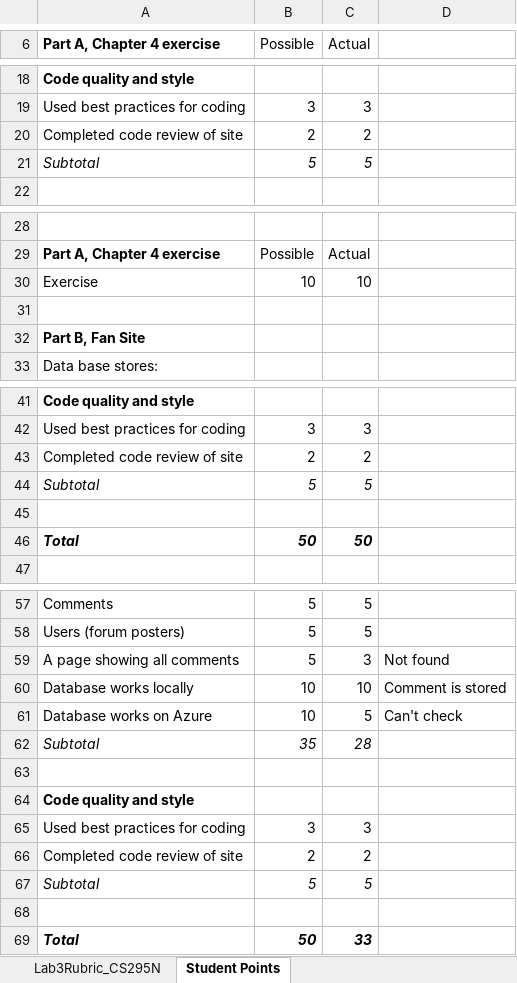
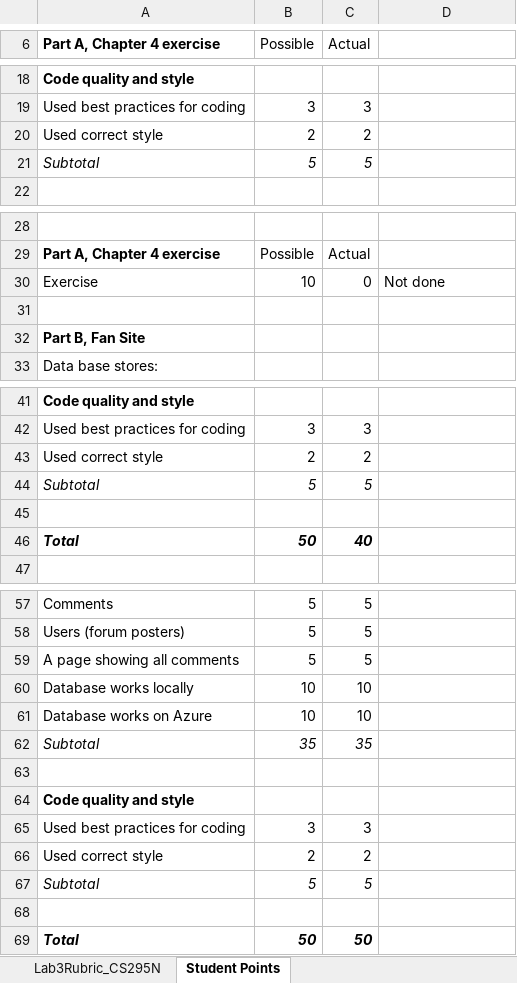
Before and after one commit to LCC-CIT/CS295N-CourseMaterials, an Excel workbook: Labs/Lab06/Lab6Rubric_CS295N.xlsx, sheet Student Points, drawn as a sheet; only a part is shown, gaps mark what is left out; values as stored, in another font and other column widths than the file's, no borders; the diff names each change by its address in the sheet, - before the commit and + after, or states it on an @@ line.

```diff
--- a/Labs/Lab06/Lab6Rubric_CS295N.xlsx (sheet Student Points)
+++ b/Labs/Lab06/Lab6Rubric_CS295N.xlsx (sheet Student Points)
-A20 (Part A, Chapter 4 exercise): Completed code review of site
+A20 (Part A, Chapter 4 exercise): Used correct style
@@ row 30 moved to row 53: Exercise @@
@@ row 53 moved to row 30: Exercise @@
-A43 (Part A, Chapter 4 exercise): Completed code review of site
+A43 (Part A, Chapter 4 exercise): Used correct style
-C46 (Actual): 50
+C46 (Actual): 40
-C59 (Actual): 3
+C59 (Actual): 5
-D59: Not found
+D59: (empty)
-D60: Comment is stored
+D60: (empty)
-C61 (Actual): 5
+C61 (Actual): 10
-D61: Can't check
+D61: (empty)
-C62 (Actual): 28
+C62 (Actual): 35
-A66 (Part A, Chapter 4 exercise): Completed code review of site
+A66 (Part A, Chapter 4 exercise): Used correct style
-C69 (Actual): 33
+C69 (Actual): 50
```
Also changed, not shown: sheet Lab3Rubric_CS295N, formulas that keep their value, 1 other file.
